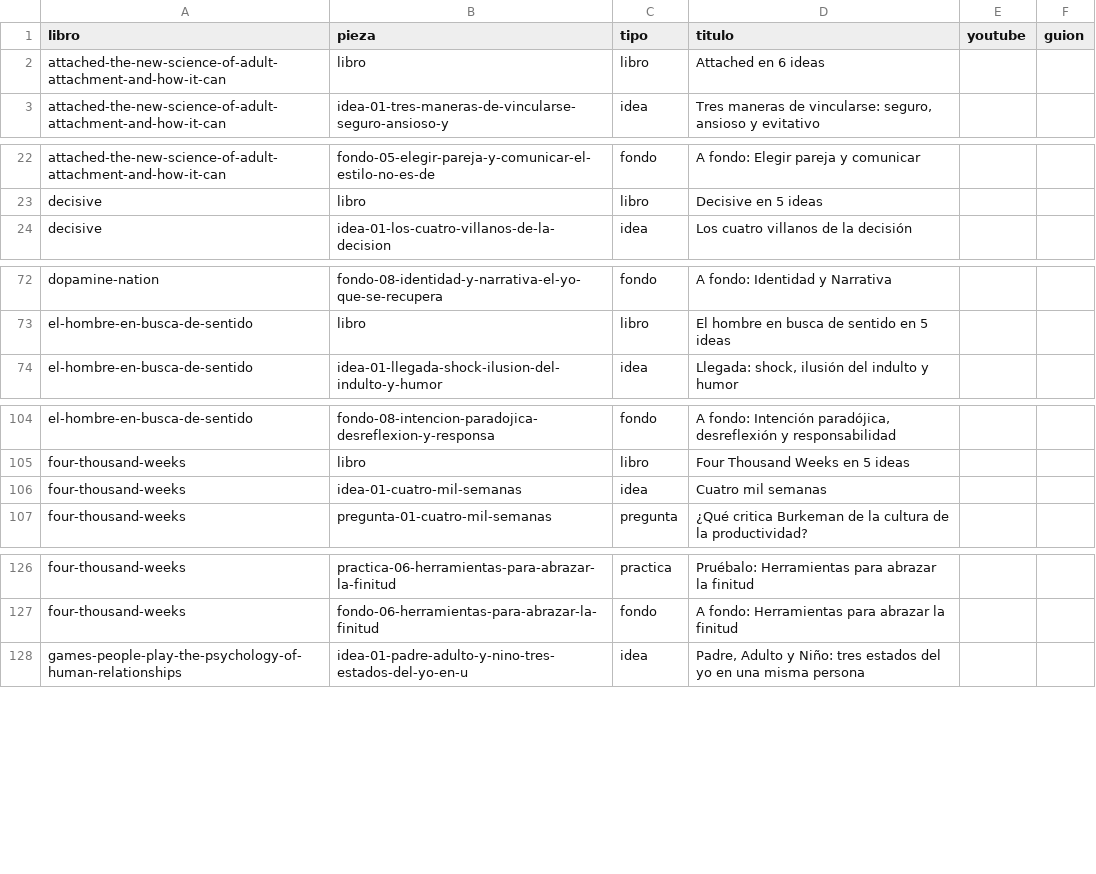
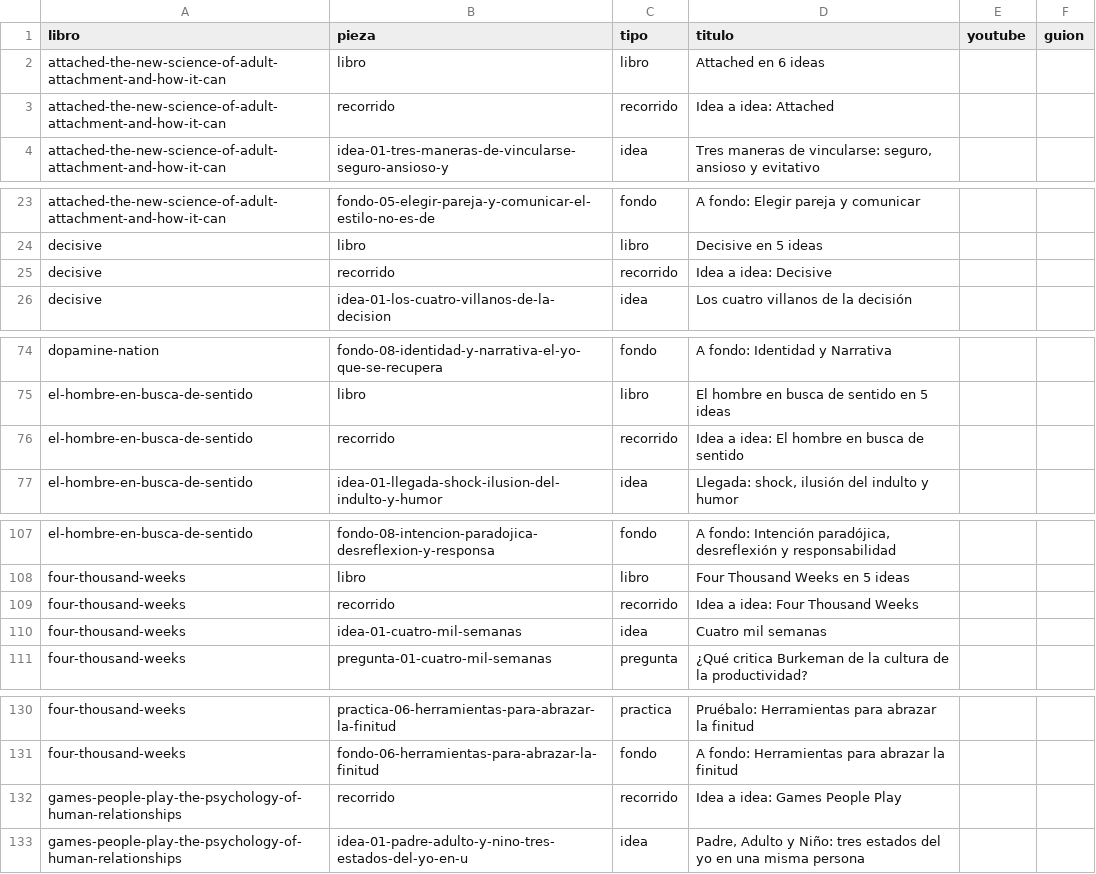
Before and after one commit to AFC1204-coder/Mf, a CSV file: tools/video/publicados.csv, drawn as a sheet; only a part is shown, gaps mark what is left out; the diff covers the shown part only; the diff names each change by its address in the sheet, - before the commit and + after, or states it on an @@ line.

```diff
--- a/tools/video/publicados.csv
+++ b/tools/video/publicados.csv
+row 3: attached-the-new-science-of-adult-attachment-and-how-it-can | recorrido | recorrido | Idea a idea: Attached
+row 25: decisive | recorrido | recorrido | Idea a idea: Decisive
+row 76: el-hombre-en-busca-de-sentido | recorrido | recorrido | Idea a idea: El hombre en busca de sentido
+row 109: four-thousand-weeks | recorrido | recorrido | Idea a idea: Four Thousand Weeks
+row 132: games-people-play-the-psychology-of-human-relationships | recorrido | recorrido | Idea a idea: Games People Play
```
Also changed, not shown: 2 added rows elsewhere in this file.
